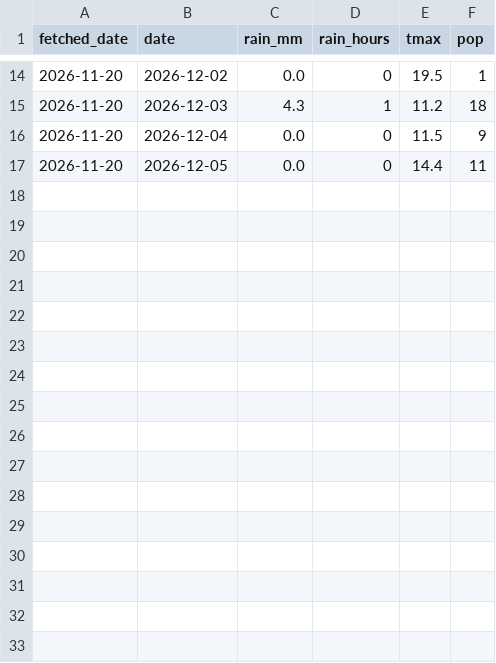
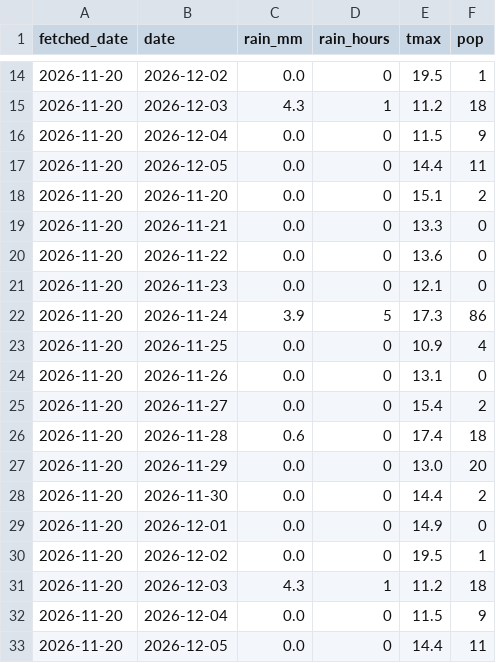
Before and after one commit to EbiharaYuki/disney, a CSV file: data/weather/forecast_log.csv, drawn as a sheet; only a part is shown, gaps mark what is left out.

```diff
--- a/data/weather/forecast_log.csv
+++ b/data/weather/forecast_log.csv
@@ -17 +17,17 @@ fetched_date,date,rain_mm,rain_hours,tmax,pop
 2026-11-20,2026-12-05,0.0,0,14.4,11
+2026-11-20,2026-11-20,0.0,0,15.1,2
+2026-11-20,2026-11-21,0.0,0,13.3,0
+2026-11-20,2026-11-22,0.0,0,13.6,0
+2026-11-20,2026-11-23,0.0,0,12.1,0
+2026-11-20,2026-11-24,3.9,5,17.3,86
+2026-11-20,2026-11-25,0.0,0,10.9,4
+2026-11-20,2026-11-26,0.0,0,13.1,0
+2026-11-20,2026-11-27,0.0,0,15.4,2
+2026-11-20,2026-11-28,0.6,0,17.4,18
+2026-11-20,2026-11-29,0.0,0,13.0,20
+2026-11-20,2026-11-30,0.0,0,14.4,2
+2026-11-20,2026-12-01,0.0,0,14.9,0
+2026-11-20,2026-12-02,0.0,0,19.5,1
+2026-11-20,2026-12-03,4.3,1,11.2,18
+2026-11-20,2026-12-04,0.0,0,11.5,9
+2026-11-20,2026-12-05,0.0,0,14.4,11
```
Also changed, not shown: 3 other files.
